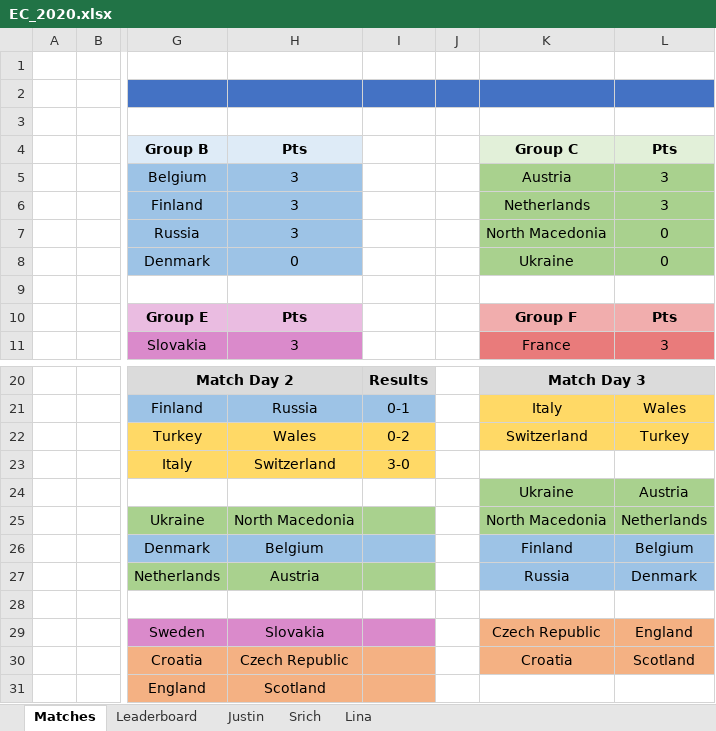
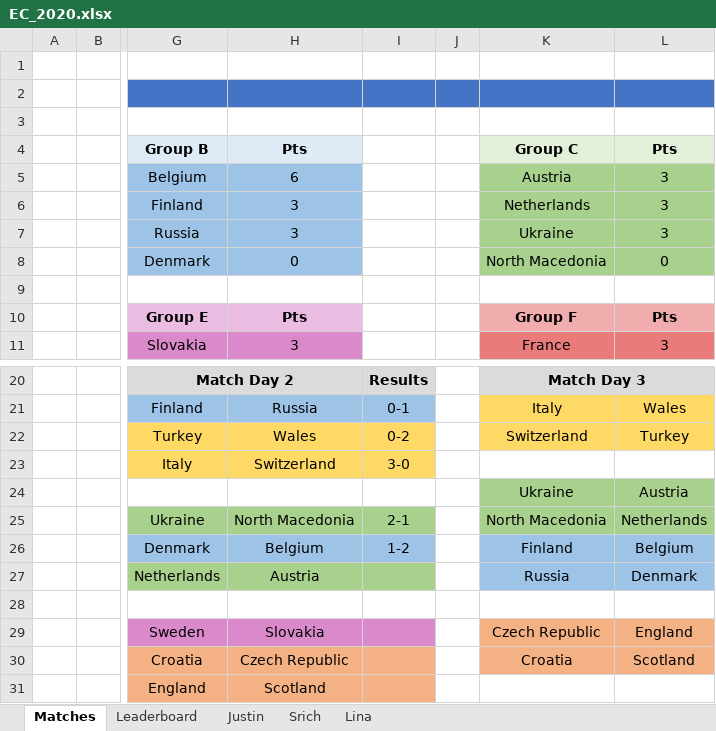
Before and after one commit to beedoug2000/Euro2020, an Excel workbook: Euro2020/result_files/EC_2020.xlsx, sheet Matches, drawn as a sheet; only a part is shown, gaps mark what is left out; values as stored, in another font and other column widths than the file's, no borders; the diff names each change by its address in the sheet, - before the commit and + after, or states it on an @@ line.

```diff
--- a/Euro2020/result_files/EC_2020.xlsx (sheet Matches)
+++ b/Euro2020/result_files/EC_2020.xlsx (sheet Matches)
-H5: 3
+H5: 6
-K7: North Macedonia
+K7: Ukraine
-L7: 0
+L7: 3
-K8: Ukraine
+K8: North Macedonia
-I25: (empty)
+I25: 2-1
-I26: (empty)
+I26: 1-2
```
Also changed, not shown: sheet Leaderboard.
